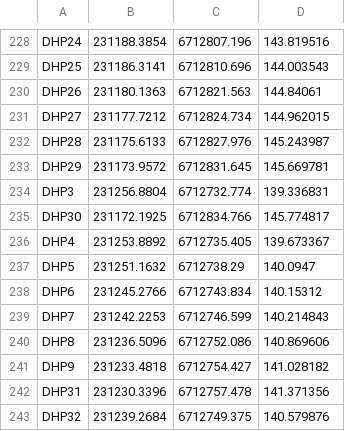
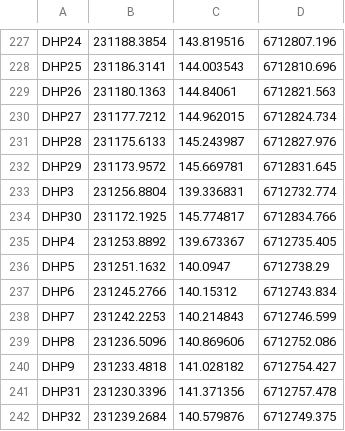
Before and after one commit to InovagroConsultoria/Projetos_3D, a CSV file: Superficie/t-18/Todos_pontos_t18_VZ.csv, drawn as a sheet; only a part is shown, gaps mark what is left out; addresses are those after the commit; the diff covers the shown part only; the diff names each change by its address in the sheet, - before the commit and + after, or states it on an @@ line.

```diff
--- a/Superficie/t-18/Todos_pontos_t18_VZ.csv
+++ b/Superficie/t-18/Todos_pontos_t18_VZ.csv
-C227: 6712807.196
+C227: 143.819516
-D227: 143.819516
+D227: 6712807.196
-C228: 6712810.696
+C228: 144.003543
-D228: 144.003543
+D228: 6712810.696
-C229: 6712821.563
+C229: 144.84061
-D229: 144.84061
+D229: 6712821.563
-C230: 6712824.734
+C230: 144.962015
-D230: 144.962015
+D230: 6712824.734
-C231: 6712827.976
+C231: 145.243987
-D231: 145.243987
+D231: 6712827.976
-C232: 6712831.645
+C232: 145.669781
-D232: 145.669781
+D232: 6712831.645
-C233: 6712732.774
+C233: 139.336831
-D233: 139.336831
+D233: 6712732.774
-C234: 6712834.766
+C234: 145.774817
-D234: 145.774817
+D234: 6712834.766
-C235: 6712735.405
+C235: 139.673367
-D235: 139.673367
+D235: 6712735.405
-C236: 6712738.29
+C236: 140.0947
-D236: 140.0947
+D236: 6712738.29
-C237: 6712743.834
+C237: 140.15312
-D237: 140.15312
+D237: 6712743.834
-C238: 6712746.599
+C238: 140.214843
-D238: 140.214843
+D238: 6712746.599
-C239: 6712752.086
+C239: 140.869606
-D239: 140.869606
+D239: 6712752.086
-C240: 6712754.427
+C240: 141.028182
-D240: 141.028182
+D240: 6712754.427
-C241: 6712757.478
+C241: 141.371356
-D241: 141.371356
+D241: 6712757.478
-C242: 6712749.375
+C242: 140.579876
-D242: 140.579876
+D242: 6712749.375
```
Also changed, not shown: 3 added rows, 1 removed row and 40 edited cells elsewhere in this file.
